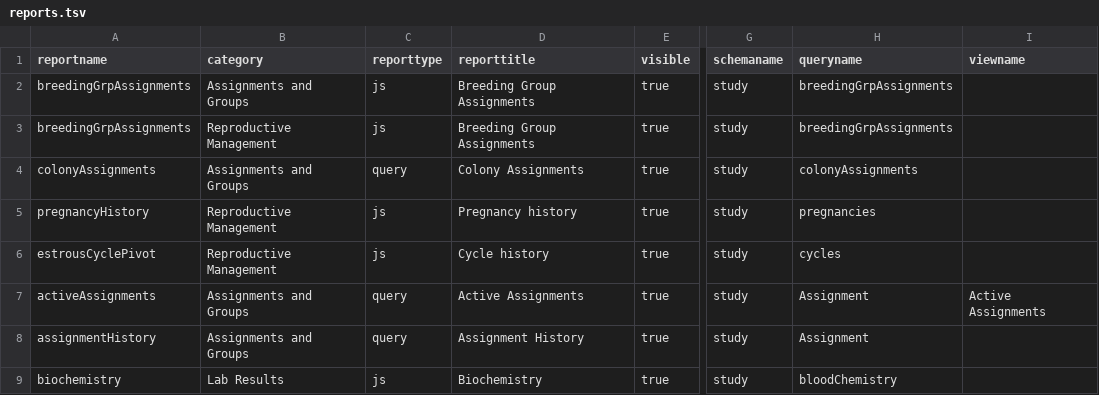
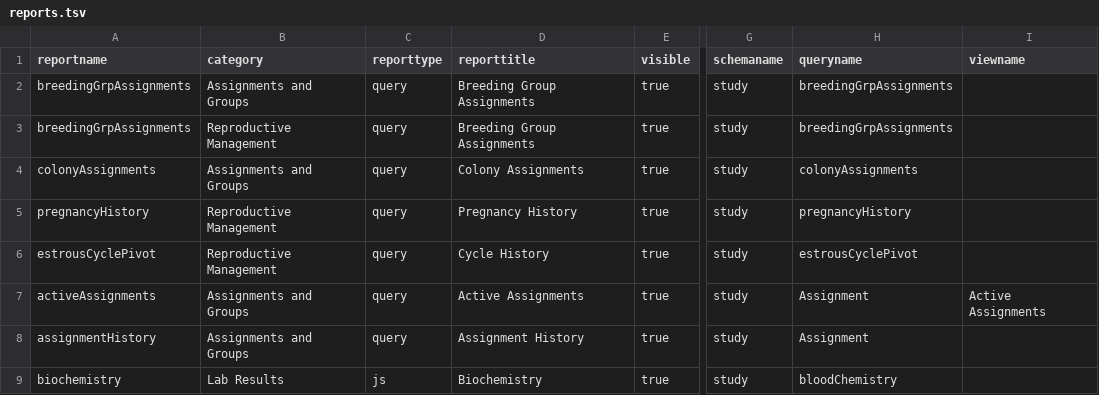
Before and after one commit to LabKey/snprcEHRModules, a TSV file: snprc_ehr/resources/data/reports.tsv, drawn as a sheet; only a part is shown, gaps mark what is left out; the diff names each change by its address in the sheet, - before the commit and + after, or states it on an @@ line.

Commit message:
SNPRC Issue 34: Problems with reprodutive management tabs

```diff
--- a/snprc_ehr/resources/data/reports.tsv
+++ b/snprc_ehr/resources/data/reports.tsv
-C2:C3 (reporttype): js
+C2:C3 (reporttype): query
-C5:C6 (reporttype): js
+C5:C6 (reporttype): query
-D5 (reporttitle): Pregnancy history
+D5 (reporttitle): Pregnancy History
-H5 (queryname): pregnancies
+H5 (queryname): pregnancyHistory
-D6 (reporttitle): Cycle history
+D6 (reporttitle): Cycle History
-H6 (queryname): cycles
+H6 (queryname): estrousCyclePivot
```
Also changed, not shown: 1 other file.
